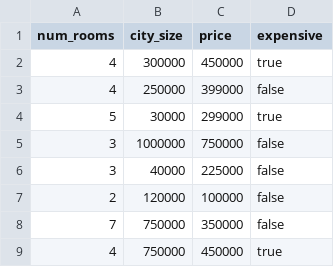
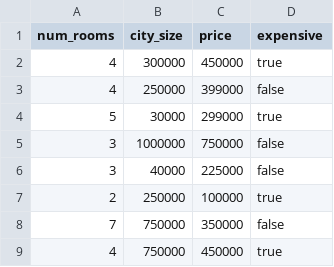
Before and after one commit to jettro/ml-introduction, a CSV file: 1_houses.csv, drawn as a sheet.

Commit message:
Update 1_houses.csv
make one more expensive

```diff
--- a/1_houses.csv
+++ b/1_houses.csv
@@ -6,3 +6,3 @@ num_rooms,city_size,price,expensive
 3,40000,225000,false
-2,120000,100000,false
+2,250000,100000,true
 7,750000,350000,false
```
